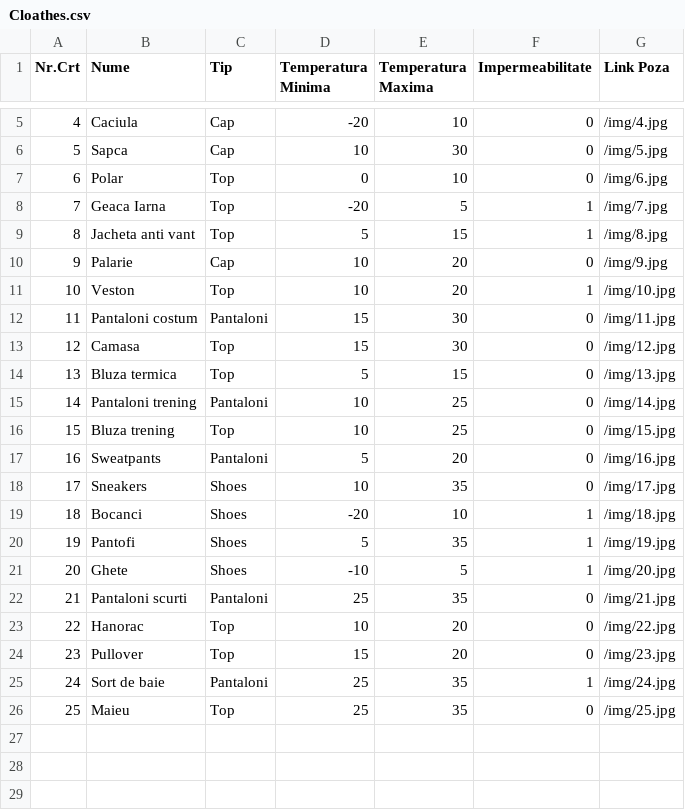
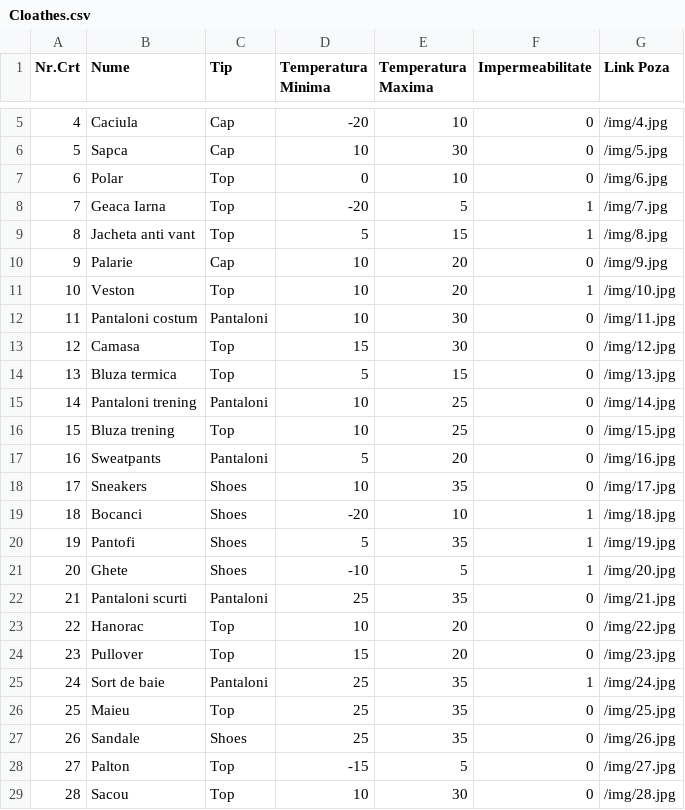
Before and after one commit to AlexNisulescu/CloathingSelector, a CSV file: Cloathes.csv, drawn as a sheet; only a part is shown, gaps mark what is left out.

```diff
--- a/Cloathes.csv
+++ b/Cloathes.csv
@@ -11,3 +11,3 @@
 10,Veston,Top,10,20,1,/img/10.jpg
-11,Pantaloni costum,Pantaloni,15,30,0,/img/11.jpg
+11,Pantaloni costum,Pantaloni,10,30,0,/img/11.jpg
 12,Camasa,Top,15,30,0,/img/12.jpg
@@ -26 +26,4 @@
 25,Maieu,Top,25,35,0,/img/25.jpg
+26,Sandale,Shoes,25,35,0,/img/26.jpg
+27,Palton,Top,-15,5,0,/img/27.jpg
+28,Sacou,Top,10,30,0,/img/28.jpg
```
Also changed, not shown: 3 other files.
